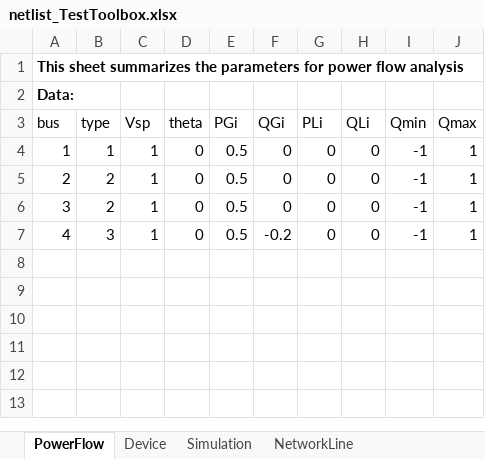
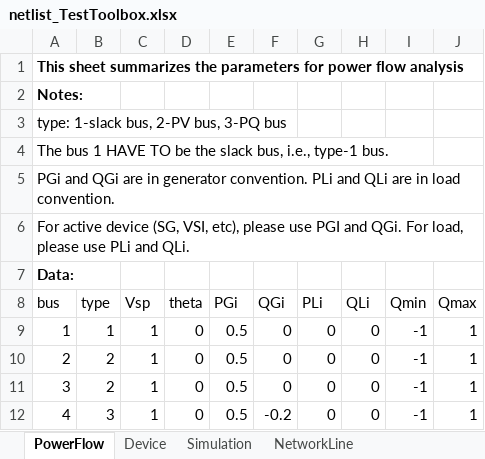
Before and after one commit to Future-Power-Networks/Simplus-Grid-Tool, an Excel workbook: CustomerData/netlist_TestToolbox.xlsx, sheet PowerFlow, drawn as a sheet; values as stored, in another font and other column widths than the file's, no borders; the diff names each change by its address in the sheet, - before the commit and + after, or states it on an @@ line.

```diff
--- a/CustomerData/netlist_TestToolbox.xlsx (sheet PowerFlow)
+++ b/CustomerData/netlist_TestToolbox.xlsx (sheet PowerFlow)
+row 2: Notes:
+row 3: type: 1-slack bus, 2-PV bus, 3-PQ bus
+row 4: The bus 1 HAVE TO be the slack bus, i.e., type-1 bus.
+row 5: PGi and QGi are in generator convention. PLi and QLi are in load convention.
+row 6: For active device (SG, VSI, etc), please use PGI and QGi. For load, please use PLi and QLi.
```
Also changed, not shown: sheet Simulation, sheet Device, sheet NetworkLine, sheet NetworkLine_IEEE Form, other sheet tabs, CustomerData/netlist.xlsx, CustomerData/netlist_TestInfiniteBus.xlsx, 7 other files.
